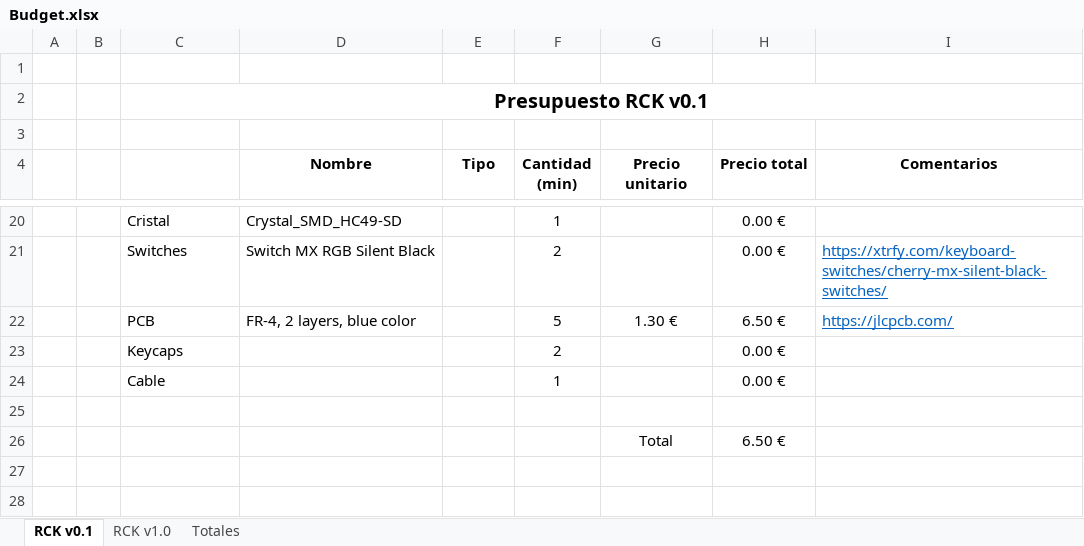
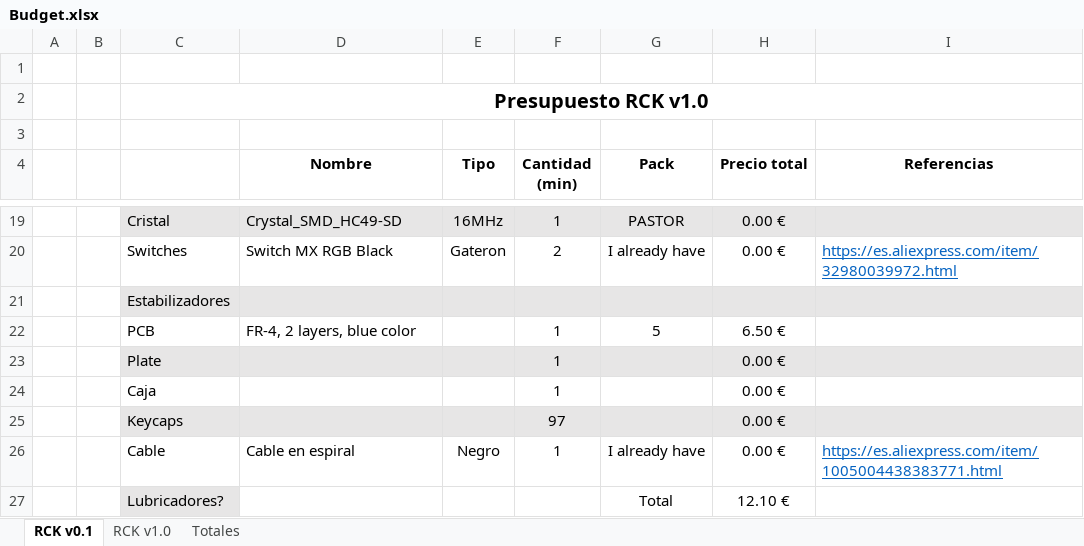
Before and after one commit to RReinosa/RCK, an Excel workbook: Budget.xlsx, sheet RCK v0.1, drawn as a sheet; only a part is shown, gaps mark what is left out; values as stored, in another font and other column widths than the file's, no borders; removed rows and columns are numbered as before the commit, all else as after; the diff covers the shown part only; the diff names each change by its address in the sheet, - before the commit and + after, or states it on an @@ line.

```diff
--- a/Budget.xlsx (sheet RCK v0.1)
+++ b/Budget.xlsx (sheet RCK v0.1)
-C2: Presupuesto RCK v0.1
+C2: Presupuesto RCK v1.0
-G4: Precio unitario
+G4: Pack
-I4: Comentarios
+I4: Referencias
-C19:I19 fill: none
+C19:I19 fill: #E7E6E6
-E19 (Tipo): (empty)
+E19 (Tipo): 16MHz
-G19 (Pack): (empty)
+G19 (Pack): PASTOR
-D20 (Nombre): Switch MX RGB Silent Black
+D20 (Nombre): Switch MX RGB Black
-E20 (Tipo): (empty)
+E20 (Tipo): Gateron
-G20 (Pack): (empty)
+G20 (Pack): I already have
-I20 (Referencias): https://xtrfy.com/keyboard-switches/cherry-mx-silent-black-switches/
+I20 (Referencias): https://es.aliexpress.com/item/32980039972.html
-row 22:  |  | PCB | FR-4, 2 layers, blue color |  | 5 | 1.30 € | 6.50 € | https://jlcpcb.com/
-row 23:  |  | Keycaps |  |  | 2 |  | 0.00 €
+row 21:  |  | Estabilizadores
+row 22:  |  | PCB | FR-4, 2 layers, blue color |  | 1 | 5 | 6.50 €
-C23: Cable
+C23: Plate
-C23:I23 fill: none
+C23:I23 fill: #E7E6E6
-row 24: (empty)
+row 24:  |  | Caja |  |  | 1 |  | 0.00 €
-row 26:  |  |  |  |  |  | Total | 6.50 €
+row 25:  |  | Keycaps |  |  | 97 |  | 0.00 €
+row 26:  |  | Cable | Cable en espiral | Negro | 1 | I already have | 0.00 € | https://es.aliexpress.com/item/1005004438383771.html
+row 27:  |  | Lubricadores? |  |  |  | Total | 12.10 €
```
Also changed, not shown: 1 removed row, 24 edited cells, cell formats and merged cells elsewhere in this sheet, sheet RCK v1.0, sheet Totales, formulas that keep their value, 56 other files.
